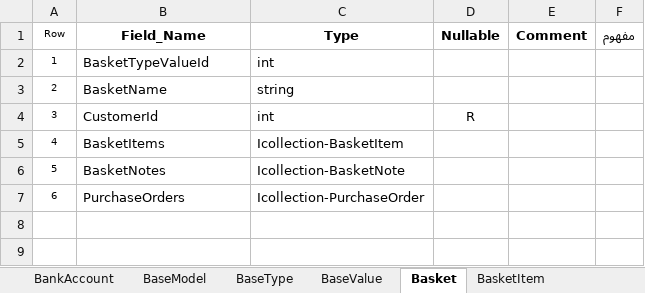
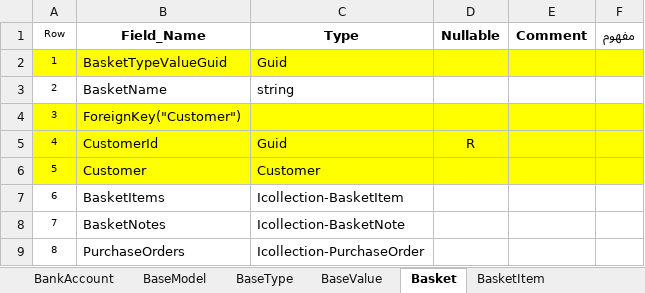
Before and after one commit to Varanegar/anatolialibrary, an Excel workbook: Document/DPV.ATL/Attribute List.xlsx, sheet Basket, drawn as a sheet; values as stored, in another font and other column widths than the file's, no borders; removed rows and columns are numbered as before the commit, all else as after; the diff names each change by its address in the sheet, - before the commit and + after, or states it on an @@ line.

```diff
--- a/Document/DPV.ATL/Attribute List.xlsx (sheet Basket)
+++ b/Document/DPV.ATL/Attribute List.xlsx (sheet Basket)
-row 2: 1 | BasketTypeValueId | int
+row 2: 1 | BasketTypeValueGuid | Guid
+row 4: 3 | ForeignKey("Customer")
@@ column A (Row) renumbered from row 5 down @@
-A5:F5 fill: none
+A5:F5 fill: #FFFF00
-C5 (Type): int
+C5 (Type): Guid
+row 6: 5 | Customer | Customer
```
Also changed, not shown: sheet Customer, sheet BasketItem, sheet CityRegion, sheet CharType, sheet CharCategory, sheet Manufacture, 8 more sheets, other sheet tabs.
